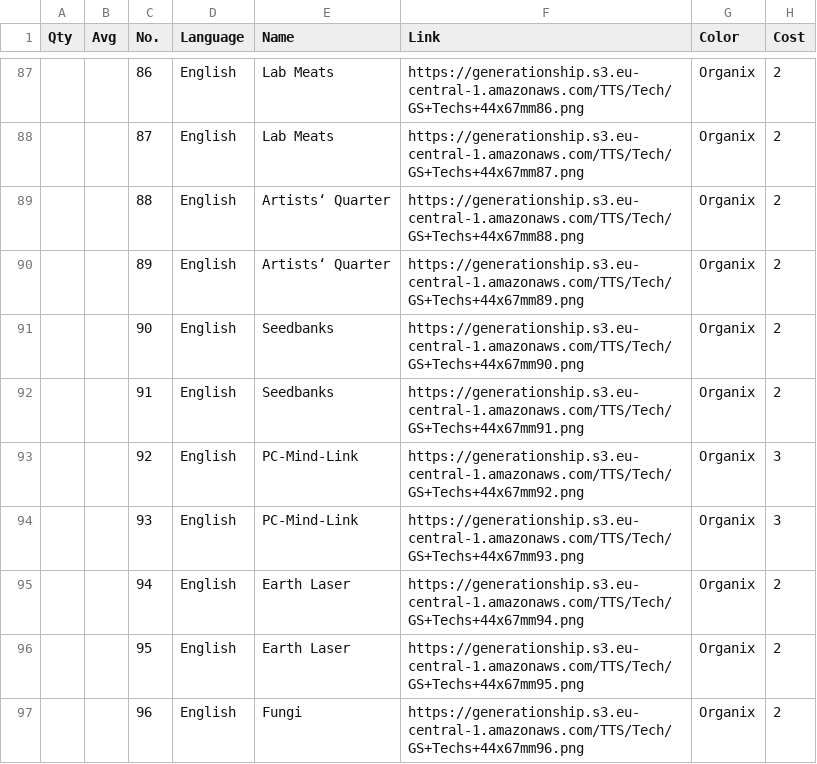
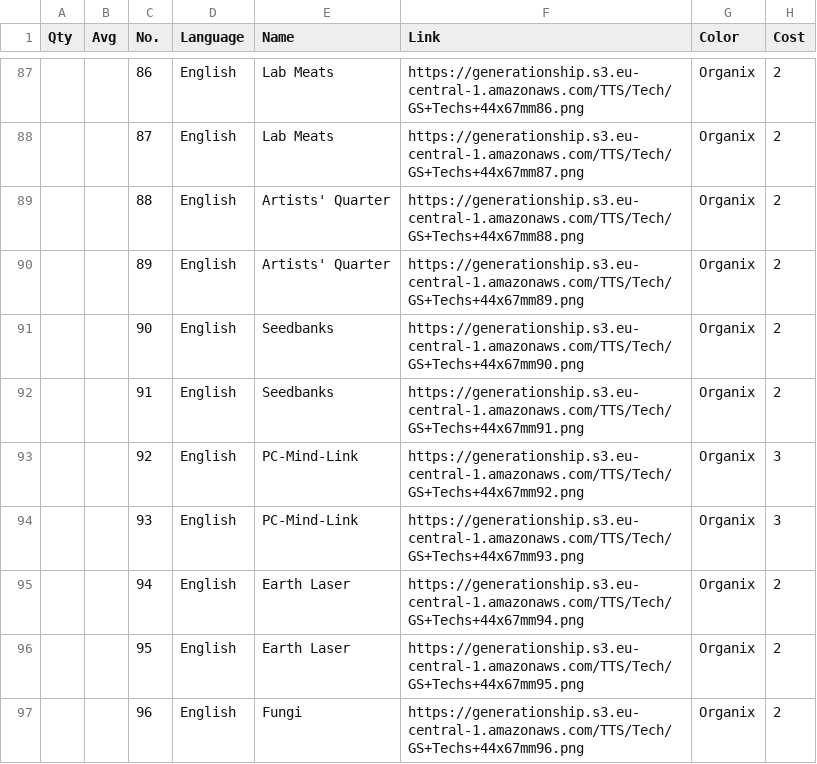
Before and after one commit to PixelPawel/generation-ship, a CSV file: Documents/HappyCapyGames/Generation Ship/digital/generation-ship/data/Generation Ship Full Card Details - Techs.EN.csv, drawn as a sheet; only a part is shown, gaps mark what is left out; the diff names each change by its address in the sheet, - before the commit and + after, or states it on an @@ line.

```diff
--- a/Documents/HappyCapyGames/Generation Ship/digital/generation-ship/data/Generation Ship Full Card Details - Techs.EN.csv
+++ b/Documents/HappyCapyGames/Generation Ship/digital/generation-ship/data/Generation Ship Full Card Details - Techs.EN.csv
-E89:E90 (Name): Artists‘ Quarter
+E89:E90 (Name): Artists' Quarter
```
Also changed, not shown: Documents/HappyCapyGames/Generation Ship/digital/generation-ship/data/Generation Ship Full Card Details - Advanced Sectors.EN.csv, Documents/HappyCapyGames/Generation Ship/digital/generation-ship/data/Generation Ship Full Card Details - Techs.csv, 2 other files.
